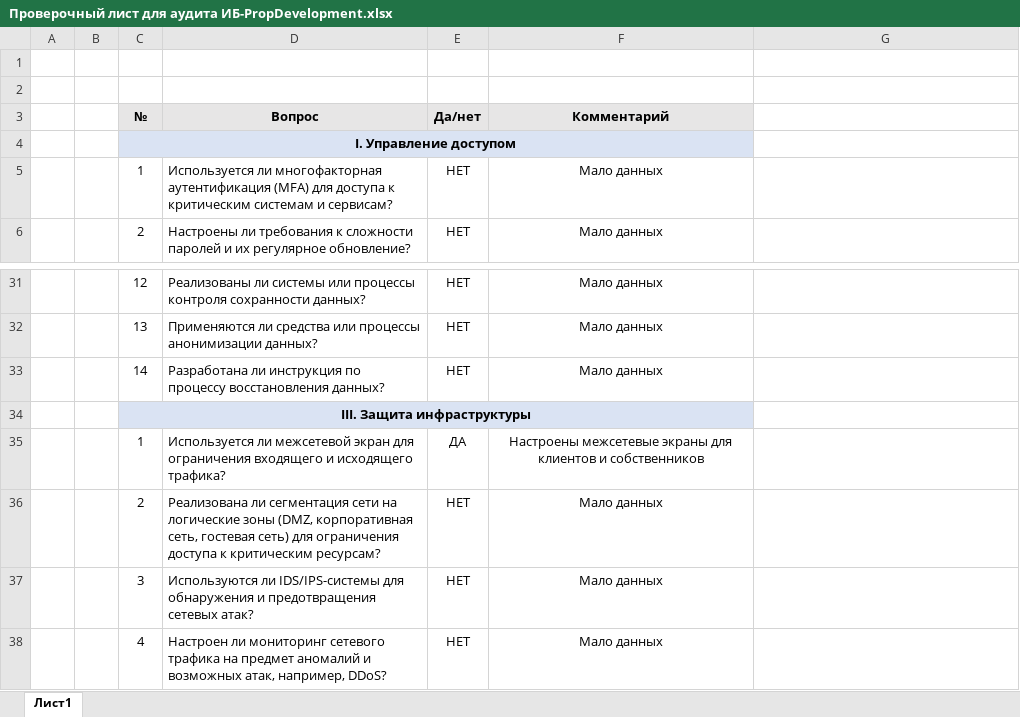
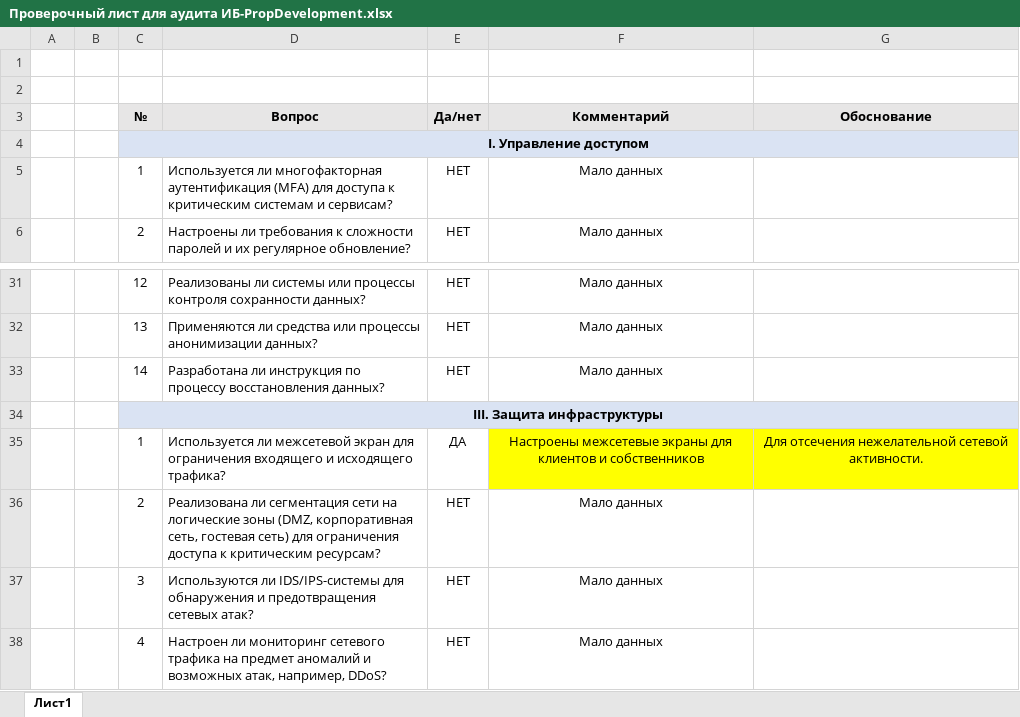
Before and after one commit to grm000/architecture-sprint-7, an Excel workbook: Exc2/Проверочный лист для аудита ИБ-PropDevelopment.xlsx, sheet Лист1, drawn as a sheet; only a part is shown, gaps mark what is left out; values as stored, in another font and other column widths than the file's, no borders; the diff covers the shown part only; the diff names each change by its address in the sheet, - before the commit and + after, or states it on an @@ line.

Commit message:
Исправление замечаний к Exc2. Добавлена колонка: "Обоснование"

```diff
--- a/Exc2/Проверочный лист для аудита ИБ-PropDevelopment.xlsx (sheet Лист1)
+++ b/Exc2/Проверочный лист для аудита ИБ-PropDevelopment.xlsx (sheet Лист1)
-G3: (empty)
+G3: Обоснование
-G3 fill: none
+G3 fill: #E7E6E6
-C4:F4 merged
+C4:G4 merged
-C34:F34 merged
+C34:G34 merged
-F35:G35 fill: none
+F35:G35 fill: #FFFF00
-G35 (Обоснование): (empty)
+G35 (Обоснование): Для отсечения нежелательной сетевой активности.
```
Also changed, not shown: 6 edited cells, cell formats and merged cells elsewhere in this sheet.
